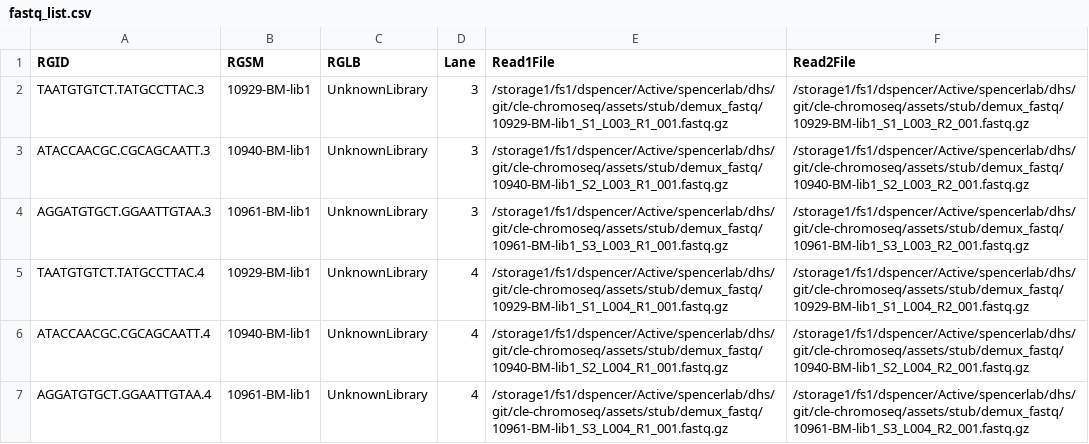
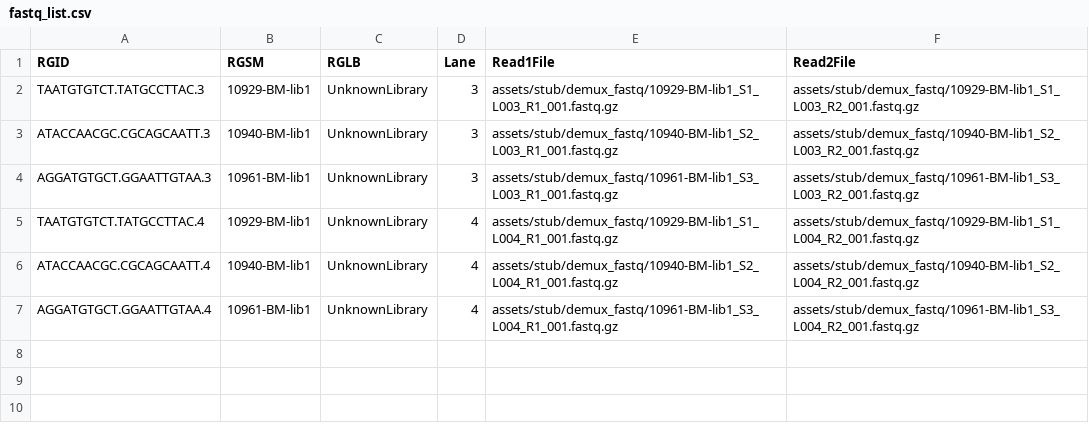
Before and after one commit to gregorysprenger/nf-cgl-cgs, a CSV file: assets/stub/demux_fastq/Reports/fastq_list.csv, drawn as a sheet.

```diff
--- a/assets/stub/demux_fastq/Reports/fastq_list.csv
+++ b/assets/stub/demux_fastq/Reports/fastq_list.csv
@@ -1,7 +1,7 @@
 RGID,RGSM,RGLB,Lane,Read1File,Read2File
-TAATGTGTCT.TATGCCTTAC.3,10929-BM-lib1,UnknownLibrary,3,/storage1/fs1/dspencer/Active/spencerlab/dhs/git/cle-chromoseq/assets/stub/demux_fastq/10929-BM-lib1_S1_L003_R1_001.fastq.gz,/storage1/fs1/dspencer/Active/spencerlab/dhs/git/cle-chromoseq/assets/stub/demux_fastq/10929-BM-lib1_S1_L003_R2_001.fastq.gz
-ATACCAACGC.CGCAGCAATT.3,10940-BM-lib1,UnknownLibrary,3,/storage1/fs1/dspencer/Active/spencerlab/dhs/git/cle-chromoseq/assets/stub/demux_fastq/10940-BM-lib1_S2_L003_R1_001.fastq.gz,/storage1/fs1/dspencer/Active/spencerlab/dhs/git/cle-chromoseq/assets/stub/demux_fastq/10940-BM-lib1_S2_L003_R2_001.fastq.gz
-AGGATGTGCT.GGAATTGTAA.3,10961-BM-lib1,UnknownLibrary,3,/storage1/fs1/dspencer/Active/spencerlab/dhs/git/cle-chromoseq/assets/stub/demux_fastq/10961-BM-lib1_S3_L003_R1_001.fastq.gz,/storage1/fs1/dspencer/Active/spencerlab/dhs/git/cle-chromoseq/assets/stub/demux_fastq/10961-BM-lib1_S3_L003_R2_001.fastq.gz
-TAATGTGTCT.TATGCCTTAC.4,10929-BM-lib1,UnknownLibrary,4,/storage1/fs1/dspencer/Active/spencerlab/dhs/git/cle-chromoseq/assets/stub/demux_fastq/10929-BM-lib1_S1_L004_R1_001.fastq.gz,/storage1/fs1/dspencer/Active/spencerlab/dhs/git/cle-chromoseq/assets/stub/demux_fastq/10929-BM-lib1_S1_L004_R2_001.fastq.gz
-ATACCAACGC.CGCAGCAATT.4,10940-BM-lib1,UnknownLibrary,4,/storage1/fs1/dspencer/Active/spencerlab/dhs/git/cle-chromoseq/assets/stub/demux_fastq/10940-BM-lib1_S2_L004_R1_001.fastq.gz,/storage1/fs1/dspencer/Active/spencerlab/dhs/git/cle-chromoseq/assets/stub/demux_fastq/10940-BM-lib1_S2_L004_R2_001.fastq.gz
-AGGATGTGCT.GGAATTGTAA.4,10961-BM-lib1,UnknownLibrary,4,/storage1/fs1/dspencer/Active/spencerlab/dhs/git/cle-chromoseq/assets/stub/demux_fastq/10961-BM-lib1_S3_L004_R1_001.fastq.gz,/storage1/fs1/dspencer/Active/spencerlab/dhs/git/cle-chromoseq/assets/stub/demux_fastq/10961-BM-lib1_S3_L004_R2_001.fastq.gz
+TAATGTGTCT.TATGCCTTAC.3,10929-BM-lib1,UnknownLibrary,3,assets/stub/demux_fastq/10929-BM-lib1_S1_L003_R1_001.fastq.gz,assets/stub/demux_fastq/10929-BM-lib1_S1_L003_R2_001.fastq.gz
+ATACCAACGC.CGCAGCAATT.3,10940-BM-lib1,UnknownLibrary,3,assets/stub/demux_fastq/10940-BM-lib1_S2_L003_R1_001.fastq.gz,assets/stub/demux_fastq/10940-BM-lib1_S2_L003_R2_001.fastq.gz
+AGGATGTGCT.GGAATTGTAA.3,10961-BM-lib1,UnknownLibrary,3,assets/stub/demux_fastq/10961-BM-lib1_S3_L003_R1_001.fastq.gz,assets/stub/demux_fastq/10961-BM-lib1_S3_L003_R2_001.fastq.gz
+TAATGTGTCT.TATGCCTTAC.4,10929-BM-lib1,UnknownLibrary,4,assets/stub/demux_fastq/10929-BM-lib1_S1_L004_R1_001.fastq.gz,assets/stub/demux_fastq/10929-BM-lib1_S1_L004_R2_001.fastq.gz
+ATACCAACGC.CGCAGCAATT.4,10940-BM-lib1,UnknownLibrary,4,assets/stub/demux_fastq/10940-BM-lib1_S2_L004_R1_001.fastq.gz,assets/stub/demux_fastq/10940-BM-lib1_S2_L004_R2_001.fastq.gz
+AGGATGTGCT.GGAATTGTAA.4,10961-BM-lib1,UnknownLibrary,4,assets/stub/demux_fastq/10961-BM-lib1_S3_L004_R1_001.fastq.gz,assets/stub/demux_fastq/10961-BM-lib1_S3_L004_R2_001.fastq.gz
```
Also changed, not shown: 10 other files.
